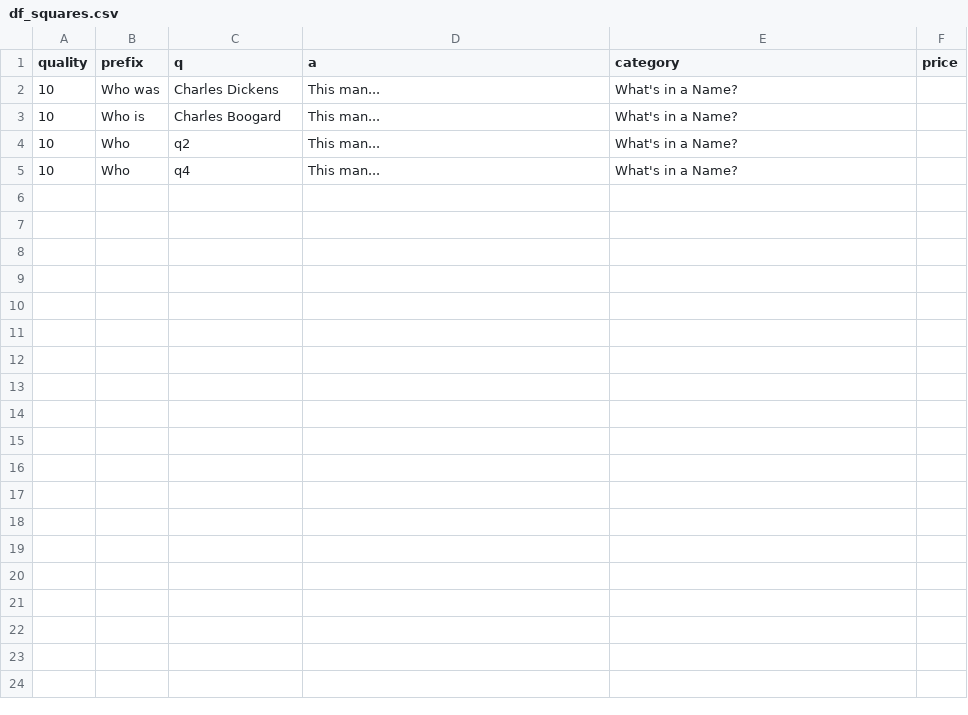
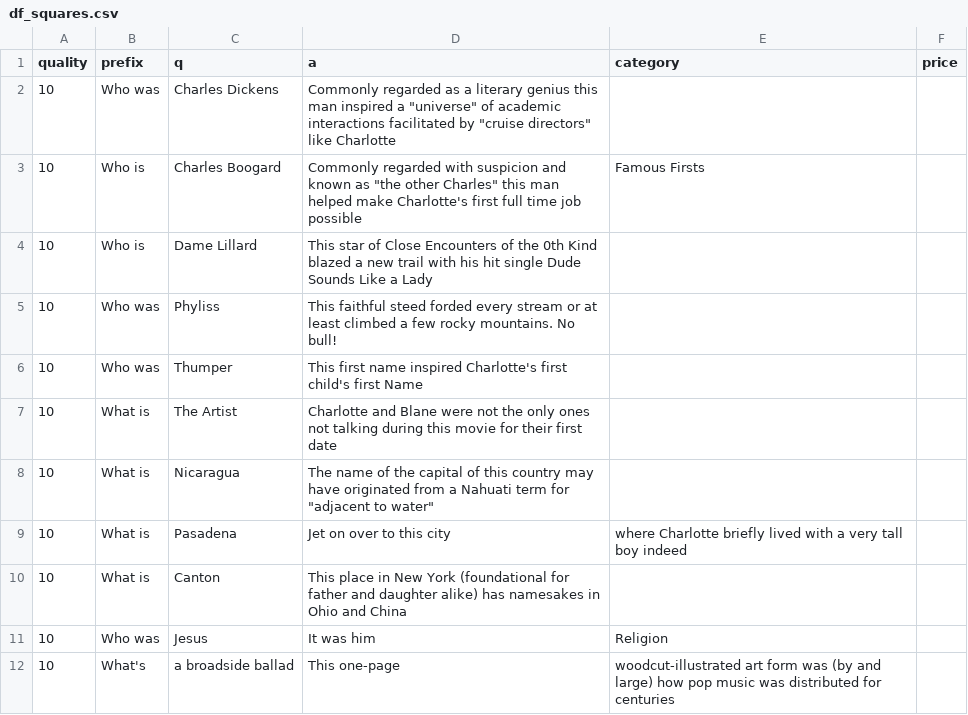
Before and after one commit to blanerhoads/sb, a CSV file: df_squares.csv, drawn as a sheet.

```diff
--- a/df_squares.csv
+++ b/df_squares.csv
@@ -1,5 +1,12 @@
 quality,prefix,q,a,category,price
-10,Who was,Charles Dickens,This man...,What's in a Name?,
-10,Who is,Charles Boogard,This man...,What's in a Name?,
-10,Who,q2,This man...,What's in a Name?,
-10,Who,q4,This man...,What's in a Name?,
+10,Who was,Charles Dickens,Commonly regarded as a literary genius this man inspired a "universe" of academic interactions facilitated by "cruise directors" like Charlotte
+10,Who is,Charles Boogard,Commonly regarded with suspicion and known as "the other Charles" this man helped make Charlotte's first full time job possible,Famous Firsts
+10,Who is,Dame Lillard,This star of Close Encounters of the 0th Kind blazed a new trail with his hit single Dude Sounds Like a Lady
+10,Who was,Phyliss,This faithful steed forded every stream or at least climbed a few rocky mountains. No bull!
+10,Who was,Thumper,This first name inspired Charlotte's first child's first Name
+10,What is,The Artist,Charlotte and Blane were not the only ones not talking during this movie for their first date
+10,What is,Nicaragua,The name of the capital of this country may have originated from a Nahuati term for "adjacent to water"
+10,What is,Pasadena,Jet on over to this city, where Charlotte briefly lived with a very tall boy indeed
+10,What is,Canton,This place in New York (foundational for father and daughter alike) has namesakes in Ohio and China
+10,Who was,Jesus,It was him,Religion
+10,What's,a broadside ballad,This one-page, woodcut-illustrated art form was (by and large) how pop music was distributed for centuries
```
Also changed, not shown: 2 other files.
